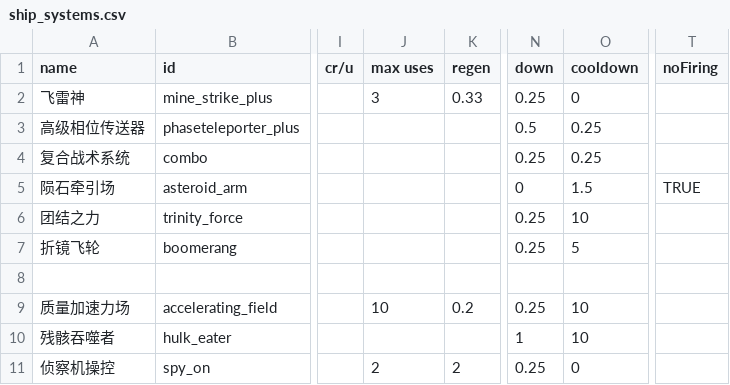
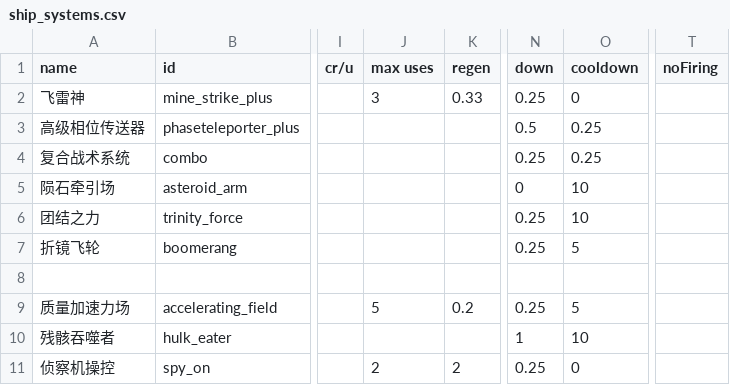
Before and after one commit to zyx547864023/MoreFun, a CSV file: data/shipsystems/ship_systems.csv, drawn as a sheet; only a part is shown, gaps mark what is left out; the diff names each change by its address in the sheet, - before the commit and + after, or states it on an @@ line.

```diff
--- a/data/shipsystems/ship_systems.csv
+++ b/data/shipsystems/ship_systems.csv
-O5 (cooldown): 1.5
+O5 (cooldown): 10
-T5 (noFiring): TRUE
+T5 (noFiring): (empty)
-J9 (max uses): 10
+J9 (max uses): 5
-O9 (cooldown): 10
+O9 (cooldown): 5
```
Also changed, not shown: data/hulls/ship_data.csv, data/weapons/weapon_data.csv, 19 other files.
